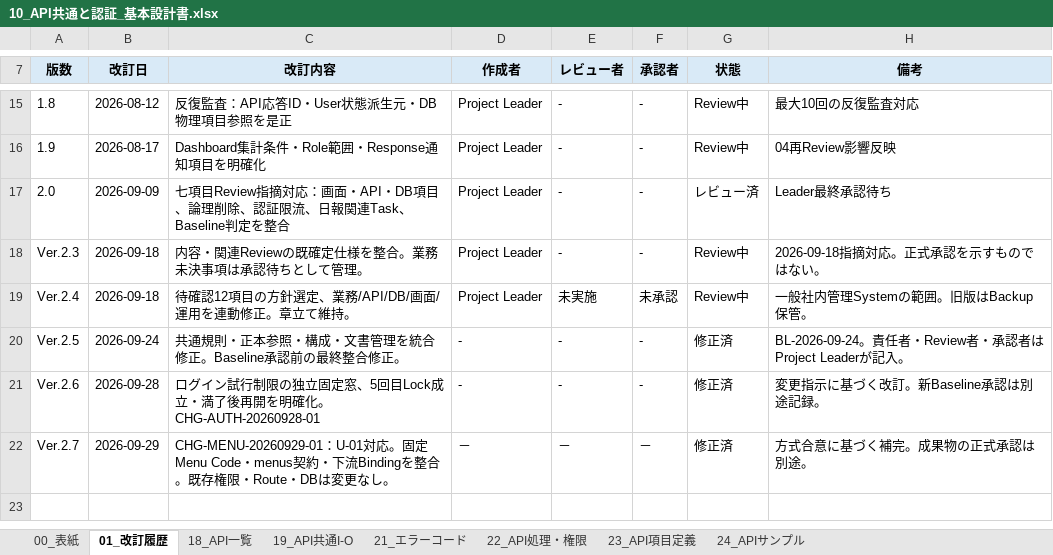
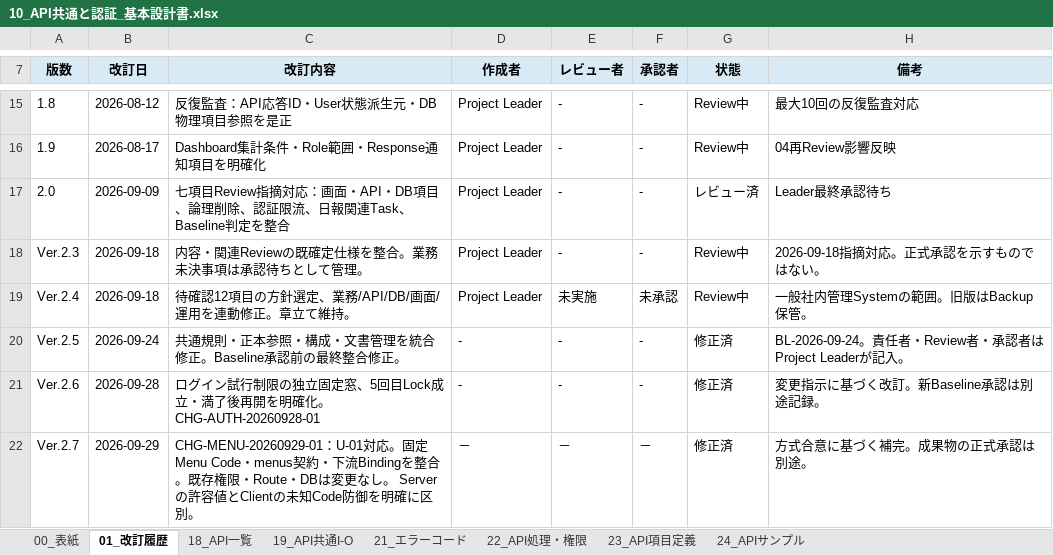
Before and after one commit to ansin-lin/LearnProject, an Excel workbook: 基本設計/10_API共通と認証_基本設計書.xlsx, sheet 01_改訂履歴, drawn as a sheet; only a part is shown, gaps mark what is left out; values as stored, in another font and other column widths than the file's, no borders; the diff names each change by its address in the sheet, - before the commit and + after, or states it on an @@ line.

```diff
--- a/基本設計/10_API共通と認証_基本設計書.xlsx (sheet 01_改訂履歴)
+++ b/基本設計/10_API共通と認証_基本設計書.xlsx (sheet 01_改訂履歴)
-C22 (改訂内容): …更なし。
+C22 (改訂内容): …更なし。 Serverの許容値とClientの未知Code防御を明確に区別。
```
Also changed, not shown: sheet 23_API項目定義, 基本設計/02_権限基本設計書.xlsx, 詳細設計/共通処理詳細設計/01_CMN-FE-001_Reactアプリ初期化・Route・共通Layout詳細設計書.xlsx.
